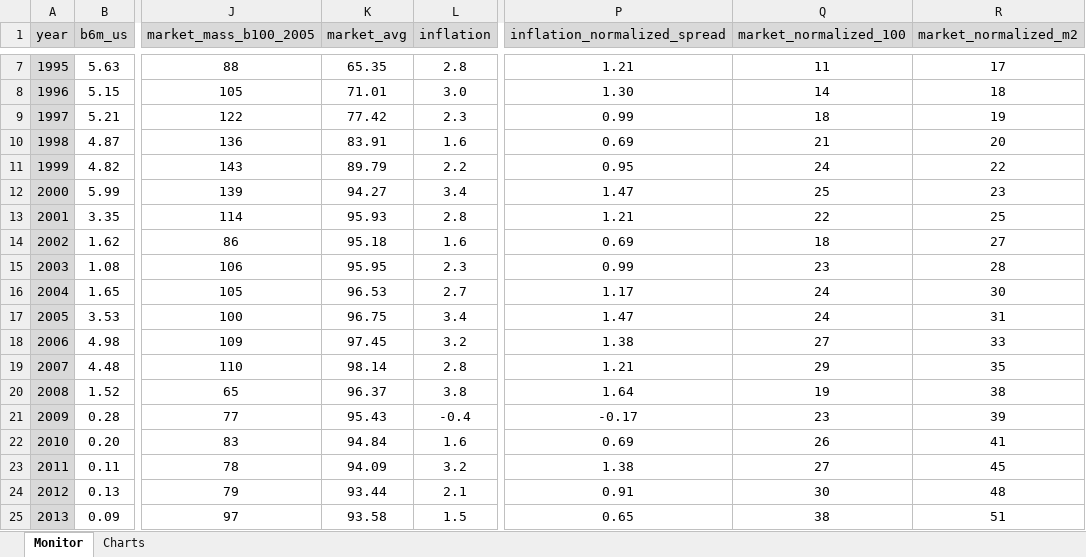
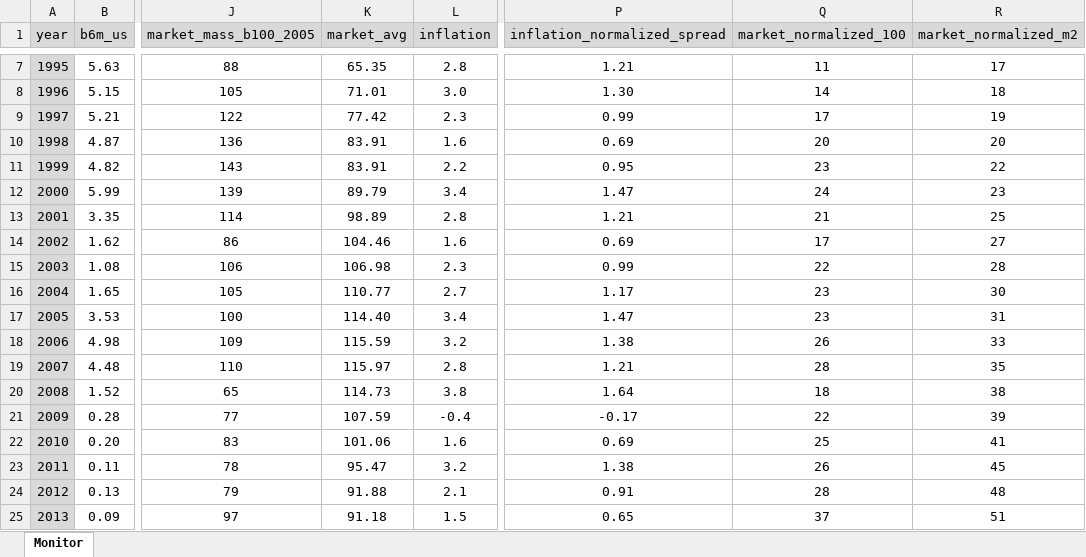
Before and after one commit to galetaire/marketmonitor, an Excel workbook: market_data.xlsx, sheet Monitor, drawn as a sheet; only a part is shown, gaps mark what is left out; values as stored, in another font and other column widths than the file's, no borders; conditional formats not drawn; the diff covers the shown part only; the diff names each change by its address in the sheet, - before the commit and + after, or states it on an @@ line.

```diff
--- a/market_data.xlsx (sheet Monitor)
+++ b/market_data.xlsx (sheet Monitor)
-sheet tab: Charts
-Q9 (market_normalized_100): 18
+Q9 (market_normalized_100): 17
-Q10 (market_normalized_100): 21
+Q10 (market_normalized_100): 20
-K11 (market_avg): 89.79
+K11 (market_avg): 83.91
-Q11 (market_normalized_100): 24
+Q11 (market_normalized_100): 23
-K12 (market_avg): 94.27
+K12 (market_avg): 89.79
-Q12 (market_normalized_100): 25
+Q12 (market_normalized_100): 24
-K13 (market_avg): 95.93
+K13 (market_avg): 98.89
-Q13 (market_normalized_100): 22
+Q13 (market_normalized_100): 21
-K14 (market_avg): 95.18
+K14 (market_avg): 104.46
-Q14 (market_normalized_100): 18
+Q14 (market_normalized_100): 17
-K15 (market_avg): 95.95
+K15 (market_avg): 106.98
-Q15 (market_normalized_100): 23
+Q15 (market_normalized_100): 22
-K16 (market_avg): 96.53
+K16 (market_avg): 110.77
-Q16:Q17 (market_normalized_100): 24
+Q16:Q17 (market_normalized_100): 23
-K17 (market_avg): 96.75
+K17 (market_avg): 114.40
-K18 (market_avg): 97.45
+K18 (market_avg): 115.59
-Q18 (market_normalized_100): 27
+Q18 (market_normalized_100): 26
-K19 (market_avg): 98.14
+K19 (market_avg): 115.97
-Q19 (market_normalized_100): 29
+Q19 (market_normalized_100): 28
-K20 (market_avg): 96.37
+K20 (market_avg): 114.73
-Q20 (market_normalized_100): 19
+Q20 (market_normalized_100): 18
-K21 (market_avg): 95.43
+K21 (market_avg): 107.59
-Q21 (market_normalized_100): 23
+Q21 (market_normalized_100): 22
-K22 (market_avg): 94.84
+K22 (market_avg): 101.06
-Q22 (market_normalized_100): 26
+Q22 (market_normalized_100): 25
-K23 (market_avg): 94.09
+K23 (market_avg): 95.47
-Q23 (market_normalized_100): 27
+Q23 (market_normalized_100): 26
-K24 (market_avg): 93.44
+K24 (market_avg): 91.88
-Q24 (market_normalized_100): 30
+Q24 (market_normalized_100): 28
-K25 (market_avg): 93.58
+K25 (market_avg): 91.18
-Q25 (market_normalized_100): 38
+Q25 (market_normalized_100): 37
```
Also changed, not shown: 49 edited cells elsewhere in this sheet, charts or pictures, 6 other files.
